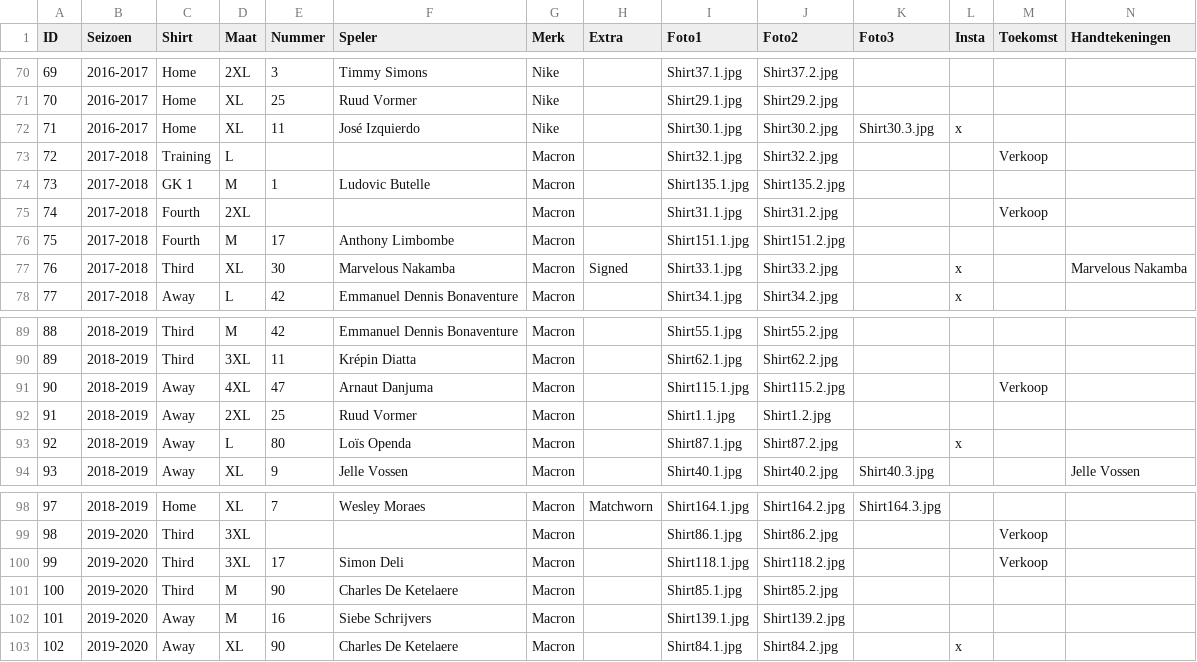
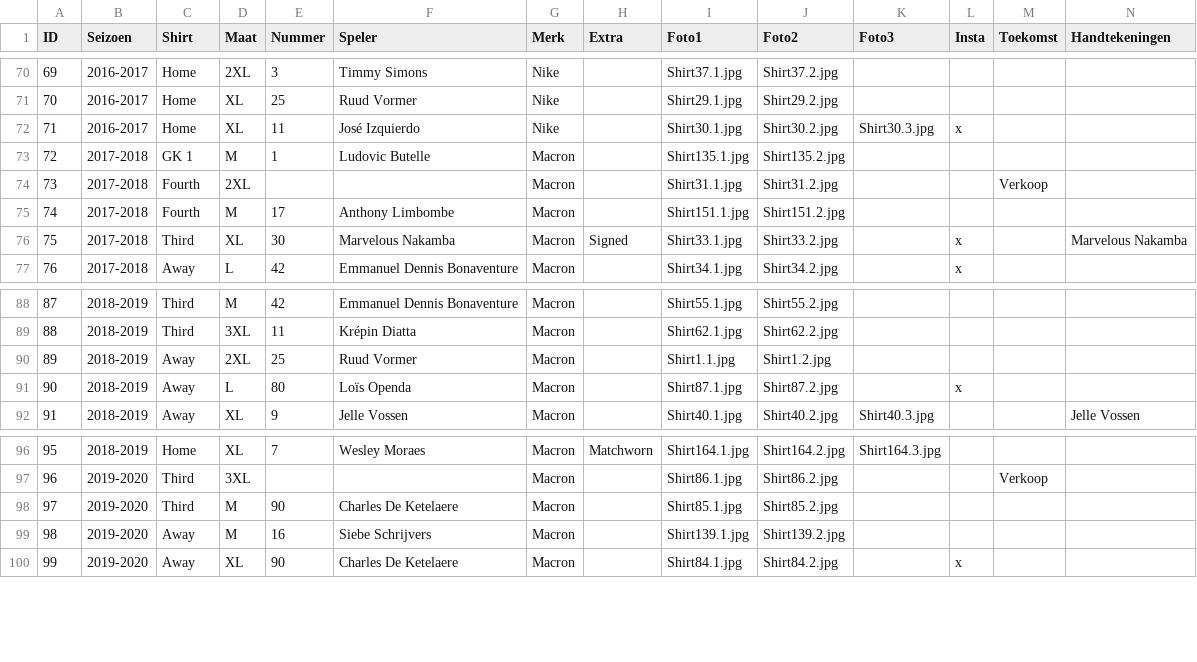
Before and after one commit to MatteoDeMoor/MatteoDeMoor.github.io, a CSV file: csv/shirts.csv, drawn as a sheet; only a part is shown, gaps mark what is left out; removed rows and columns are numbered as before the commit, all else as after; rows hold the shown columns only; the diff names each change by its address in the sheet, - before the commit and + after, or states it on an @@ line.

Commit message:
Update shirts

```diff
--- a/csv/shirts.csv
+++ b/csv/shirts.csv
-row 73: 72 | 2017-2018 | Training | L |  |  | Macron |  | Shirt32.1.jpg | Shirt32.2.jpg |  |  | Verkoop
@@ column A (ID) renumbered from row 73 down @@
-row 91: 90 | 2018-2019 | Away | 4XL | 47 | Arnaut Danjuma | Macron |  | Shirt115.1.jpg | Shirt115.2.jpg |  |  | Verkoop
-row 100: 99 | 2019-2020 | Third | 3XL | 17 | Simon Deli | Macron |  | Shirt118.1.jpg | Shirt118.2.jpg |  |  | Verkoop
```
Also changed, not shown: 7 other files.
